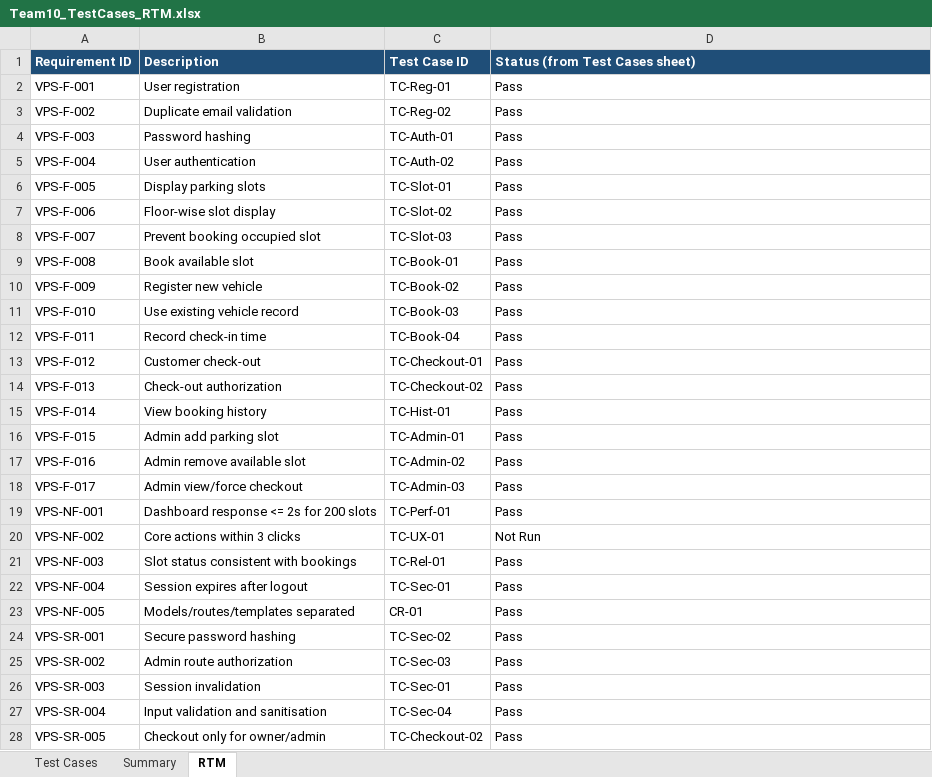
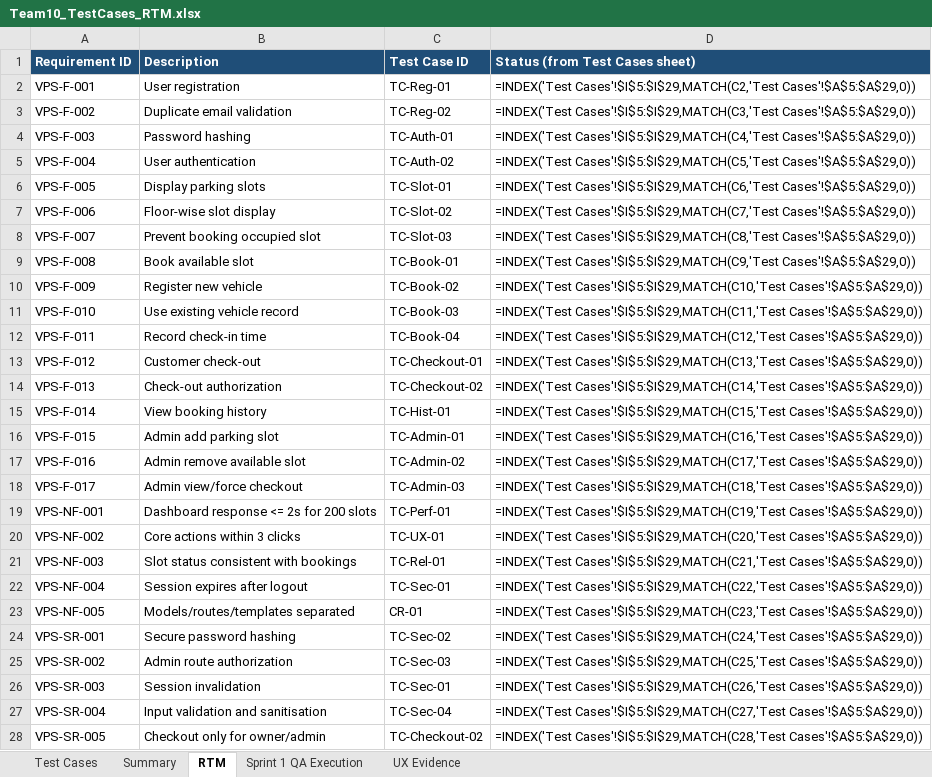
Before and after one commit to Team10-VPS/vehicle_parking_system, an Excel workbook: docs/Team10_TestCases_RTM.xlsx, sheet RTM, drawn as a sheet; values as stored, in another font and other column widths than the file's, no borders; formulas without a stored value are shown as written; the diff names each change by its address in the sheet, - before the commit and + after, or states it on an @@ line.

Commit message:
Update Sprint 1 QA test execution and RTM

```diff
--- a/docs/Team10_TestCases_RTM.xlsx (sheet RTM)
+++ b/docs/Team10_TestCases_RTM.xlsx (sheet RTM)
+sheet tab: Sprint 1 QA Execution
+sheet tab: UX Evidence
-D2 (Status (from Test Cases sheet)): Pass
+D2 (Status (from Test Cases sheet)): =INDEX('Test Cases'!$I$5:$I$29,MATCH(C2,'Test Cases'!$A$5:$A$29,0))
-D3 (Status (from Test Cases sheet)): Pass
+D3 (Status (from Test Cases sheet)): =INDEX('Test Cases'!$I$5:$I$29,MATCH(C3,'Test Cases'!$A$5:$A$29,0))
-D4 (Status (from Test Cases sheet)): Pass
+D4 (Status (from Test Cases sheet)): =INDEX('Test Cases'!$I$5:$I$29,MATCH(C4,'Test Cases'!$A$5:$A$29,0))
-D5 (Status (from Test Cases sheet)): Pass
+D5 (Status (from Test Cases sheet)): =INDEX('Test Cases'!$I$5:$I$29,MATCH(C5,'Test Cases'!$A$5:$A$29,0))
-D6 (Status (from Test Cases sheet)): Pass
+D6 (Status (from Test Cases sheet)): =INDEX('Test Cases'!$I$5:$I$29,MATCH(C6,'Test Cases'!$A$5:$A$29,0))
-D7 (Status (from Test Cases sheet)): Pass
+D7 (Status (from Test Cases sheet)): =INDEX('Test Cases'!$I$5:$I$29,MATCH(C7,'Test Cases'!$A$5:$A$29,0))
-D8 (Status (from Test Cases sheet)): Pass
+D8 (Status (from Test Cases sheet)): =INDEX('Test Cases'!$I$5:$I$29,MATCH(C8,'Test Cases'!$A$5:$A$29,0))
-D9 (Status (from Test Cases sheet)): Pass
+D9 (Status (from Test Cases sheet)): =INDEX('Test Cases'!$I$5:$I$29,MATCH(C9,'Test Cases'!$A$5:$A$29,0))
-D10 (Status (from Test Cases sheet)): Pass
+D10 (Status (from Test Cases sheet)): =INDEX('Test Cases'!$I$5:$I$29,MATCH(C10,'Test Cases'!$A$5:$A$29,0))
-D11 (Status (from Test Cases sheet)): Pass
+D11 (Status (from Test Cases sheet)): =INDEX('Test Cases'!$I$5:$I$29,MATCH(C11,'Test Cases'!$A$5:$A$29,0))
-D12 (Status (from Test Cases sheet)): Pass
+D12 (Status (from Test Cases sheet)): =INDEX('Test Cases'!$I$5:$I$29,MATCH(C12,'Test Cases'!$A$5:$A$29,0))
-D13 (Status (from Test Cases sheet)): Pass
+D13 (Status (from Test Cases sheet)): =INDEX('Test Cases'!$I$5:$I$29,MATCH(C13,'Test Cases'!$A$5:$A$29,0))
-D14 (Status (from Test Cases sheet)): Pass
+D14 (Status (from Test Cases sheet)): =INDEX('Test Cases'!$I$5:$I$29,MATCH(C14,'Test Cases'!$A$5:$A$29,0))
-D15 (Status (from Test Cases sheet)): Pass
+D15 (Status (from Test Cases sheet)): =INDEX('Test Cases'!$I$5:$I$29,MATCH(C15,'Test Cases'!$A$5:$A$29,0))
-D16 (Status (from Test Cases sheet)): Pass
+D16 (Status (from Test Cases sheet)): =INDEX('Test Cases'!$I$5:$I$29,MATCH(C16,'Test Cases'!$A$5:$A$29,0))
-D17 (Status (from Test Cases sheet)): Pass
+D17 (Status (from Test Cases sheet)): =INDEX('Test Cases'!$I$5:$I$29,MATCH(C17,'Test Cases'!$A$5:$A$29,0))
-D18 (Status (from Test Cases sheet)): Pass
+D18 (Status (from Test Cases sheet)): =INDEX('Test Cases'!$I$5:$I$29,MATCH(C18,'Test Cases'!$A$5:$A$29,0))
-D19 (Status (from Test Cases sheet)): Pass
+D19 (Status (from Test Cases sheet)): =INDEX('Test Cases'!$I$5:$I$29,MATCH(C19,'Test Cases'!$A$5:$A$29,0))
-D20 (Status (from Test Cases sheet)): Not Run
+D20 (Status (from Test Cases sheet)): =INDEX('Test Cases'!$I$5:$I$29,MATCH(C20,'Test Cases'!$A$5:$A$29,0))
-D21 (Status (from Test Cases sheet)): Pass
+D21 (Status (from Test Cases sheet)): =INDEX('Test Cases'!$I$5:$I$29,MATCH(C21,'Test Cases'!$A$5:$A$29,0))
-D22 (Status (from Test Cases sheet)): Pass
+D22 (Status (from Test Cases sheet)): =INDEX('Test Cases'!$I$5:$I$29,MATCH(C22,'Test Cases'!$A$5:$A$29,0))
-D23 (Status (from Test Cases sheet)): Pass
+D23 (Status (from Test Cases sheet)): =INDEX('Test Cases'!$I$5:$I$29,MATCH(C23,'Test Cases'!$A$5:$A$29,0))
-D24 (Status (from Test Cases sheet)): Pass
+D24 (Status (from Test Cases sheet)): =INDEX('Test Cases'!$I$5:$I$29,MATCH(C24,'Test Cases'!$A$5:$A$29,0))
-D25 (Status (from Test Cases sheet)): Pass
+D25 (Status (from Test Cases sheet)): =INDEX('Test Cases'!$I$5:$I$29,MATCH(C25,'Test Cases'!$A$5:$A$29,0))
-D26 (Status (from Test Cases sheet)): Pass
+D26 (Status (from Test Cases sheet)): =INDEX('Test Cases'!$I$5:$I$29,MATCH(C26,'Test Cases'!$A$5:$A$29,0))
-D27 (Status (from Test Cases sheet)): Pass
+D27 (Status (from Test Cases sheet)): =INDEX('Test Cases'!$I$5:$I$29,MATCH(C27,'Test Cases'!$A$5:$A$29,0))
-D28 (Status (from Test Cases sheet)): Pass
+D28 (Status (from Test Cases sheet)): =INDEX('Test Cases'!$I$5:$I$29,MATCH(C28,'Test Cases'!$A$5:$A$29,0))
```
Also changed, not shown: sheet Test Cases, sheet Summary.
